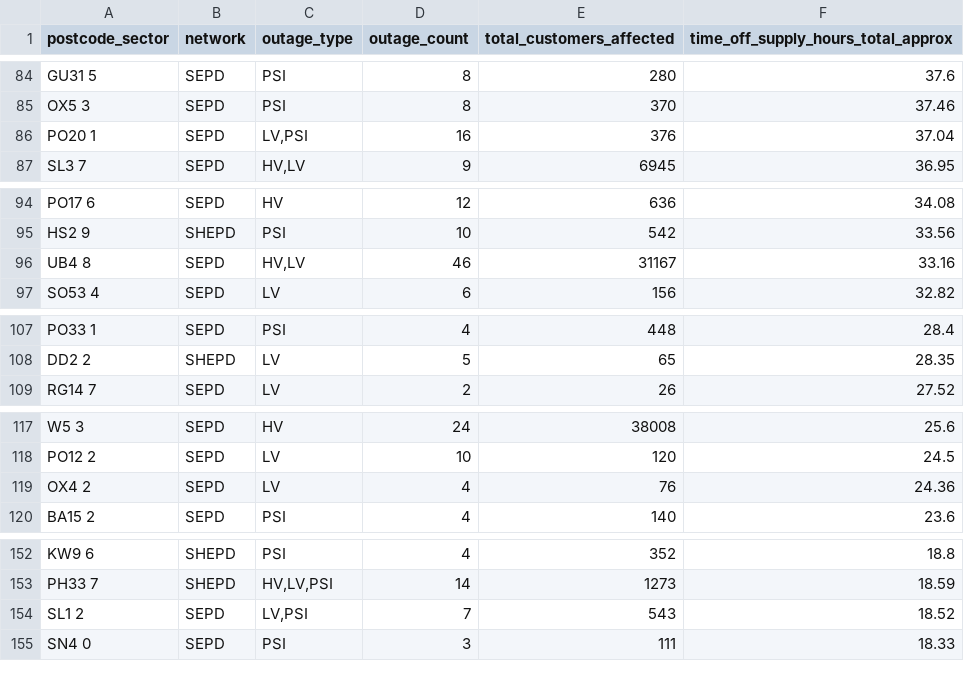
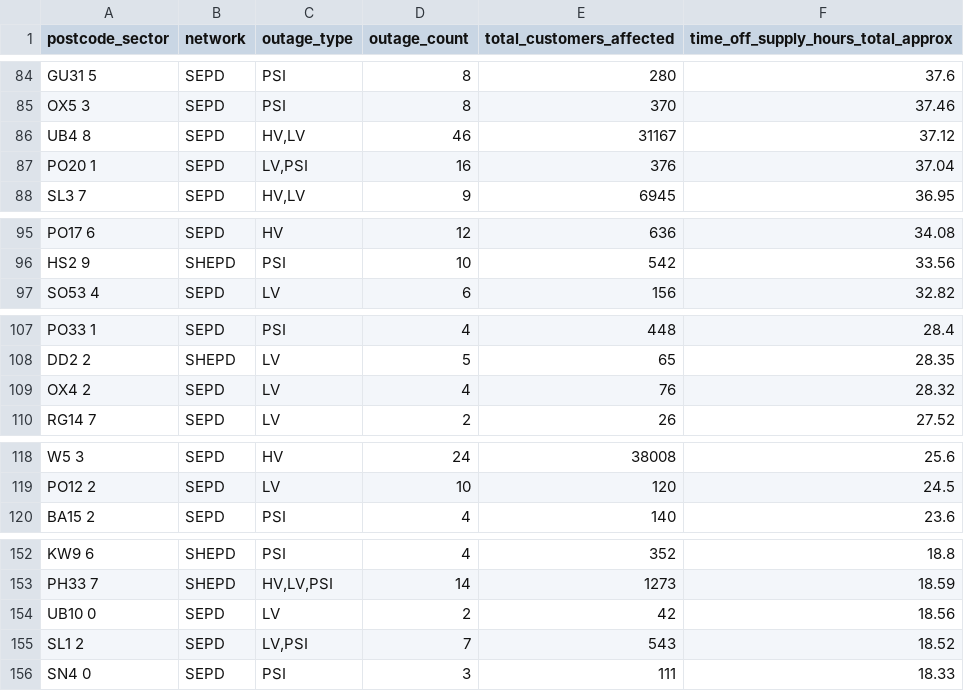
Before and after one commit to hatch-sse/powercuts-mvp, a CSV file: data/exports/sectors/postcode_sectors_2026-05.csv, drawn as a sheet; only a part is shown, gaps mark what is left out; the diff covers the shown part only.

```diff
--- a/data/exports/sectors/postcode_sectors_2026-05.csv
+++ b/data/exports/sectors/postcode_sectors_2026-05.csv
@@ -85,2 +85,3 @@ GU31 5,SEPD,PSI,8,280,37.6
 OX5 3,SEPD,PSI,8,370,37.46
+UB4 8,SEPD,"HV,LV",46,31167,37.12
 PO20 1,SEPD,"LV,PSI",16,376,37.04
@@ -95,3 +96,2 @@ PO17 6,SEPD,HV,12,636,34.08
 HS2 9,SHEPD,PSI,10,542,33.56
-UB4 8,SEPD,"HV,LV",46,31167,33.16
 SO53 4,SEPD,LV,6,156,32.82
@@ -108,2 +108,3 @@ PO33 1,SEPD,PSI,4,448,28.4
 DD2 2,SHEPD,LV,5,65,28.35
+OX4 2,SEPD,LV,4,76,28.32
 RG14 7,SEPD,LV,2,26,27.52
@@ -118,3 +119,2 @@ W5 3,SEPD,HV,24,38008,25.6
 PO12 2,SEPD,LV,10,120,24.5
-OX4 2,SEPD,LV,4,76,24.36
 BA15 2,SEPD,PSI,4,140,23.6
@@ -153,2 +153,3 @@ KW9 6,SHEPD,PSI,4,352,18.8
 PH33 7,SHEPD,"HV,LV,PSI",14,1273,18.59
+UB10 0,SEPD,LV,2,42,18.56
 SL1 2,SEPD,"LV,PSI",7,543,18.52
```
Also changed, not shown: 6 added rows, 5 removed rows and 1 edited cell elsewhere in this file, data/exports/annual/postcodes_2026.csv, data/exports/annual/postcodes_current_year.csv, 9 other files.
